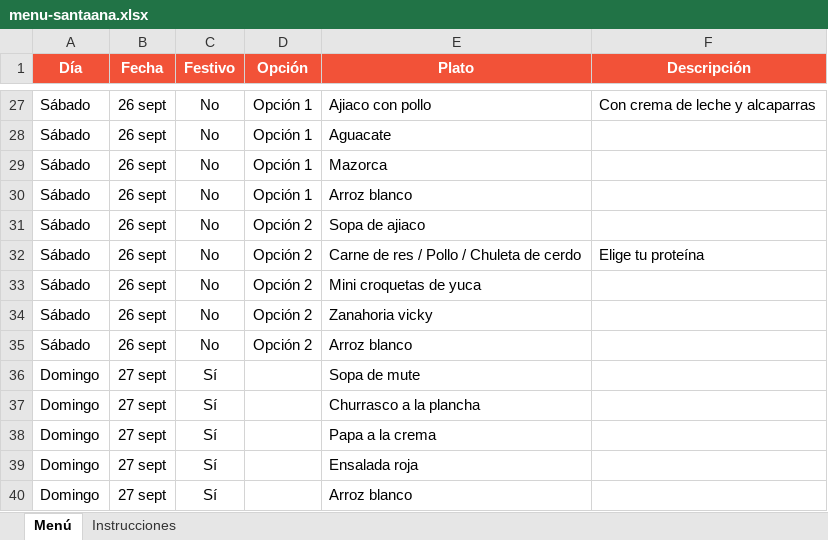
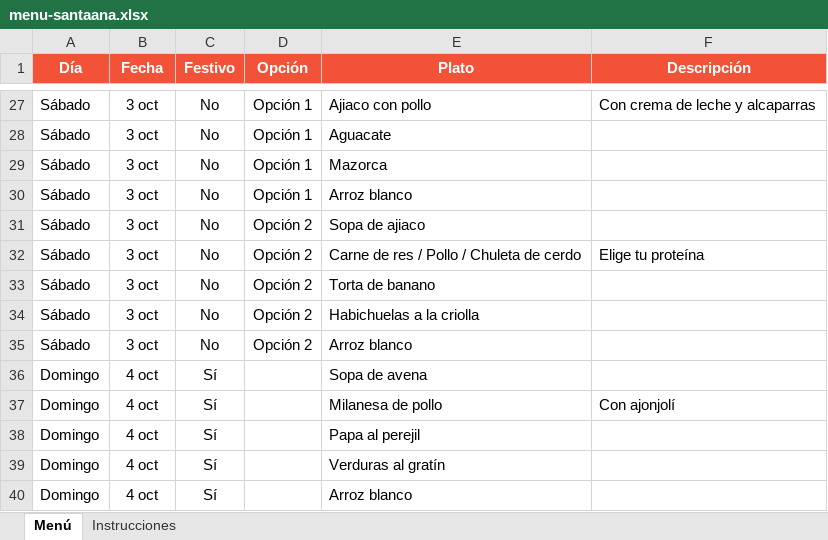
Before and after one commit to panaderiagolconda/Menus-semanales, an Excel workbook: menu-santaana.xlsx, sheet Menú, drawn as a sheet; only a part is shown, gaps mark what is left out; values as stored, in another font and other column widths than the file's, no borders; the diff covers the shown part only; the diff names each change by its address in the sheet, - before the commit and + after, or states it on an @@ line.

```diff
--- a/menu-santaana.xlsx (sheet Menú)
+++ b/menu-santaana.xlsx (sheet Menú)
-B27:B35 (Fecha): 26 sept
+B27:B35 (Fecha): 3 oct
-E33 (Plato): Mini croquetas de yuca
+E33 (Plato): Torta de banano
-E34 (Plato): Zanahoria vicky
+E34 (Plato): Habichuelas a la criolla
-B36:B40 (Fecha): 27 sept
+B36:B40 (Fecha): 4 oct
-E36 (Plato): Sopa de mute
+E36 (Plato): Sopa de avena
-E37 (Plato): Churrasco a la plancha
+E37 (Plato): Milanesa de pollo
-F37 (Descripción): (empty)
+F37 (Descripción): Con ajonjolí
-E38 (Plato): Papa a la crema
+E38 (Plato): Papa al perejil
-E39 (Plato): Ensalada roja
+E39 (Plato): Verduras al gratín
```
Also changed, not shown: 52 edited cells elsewhere in this sheet, menu-lisboa.xlsx.
